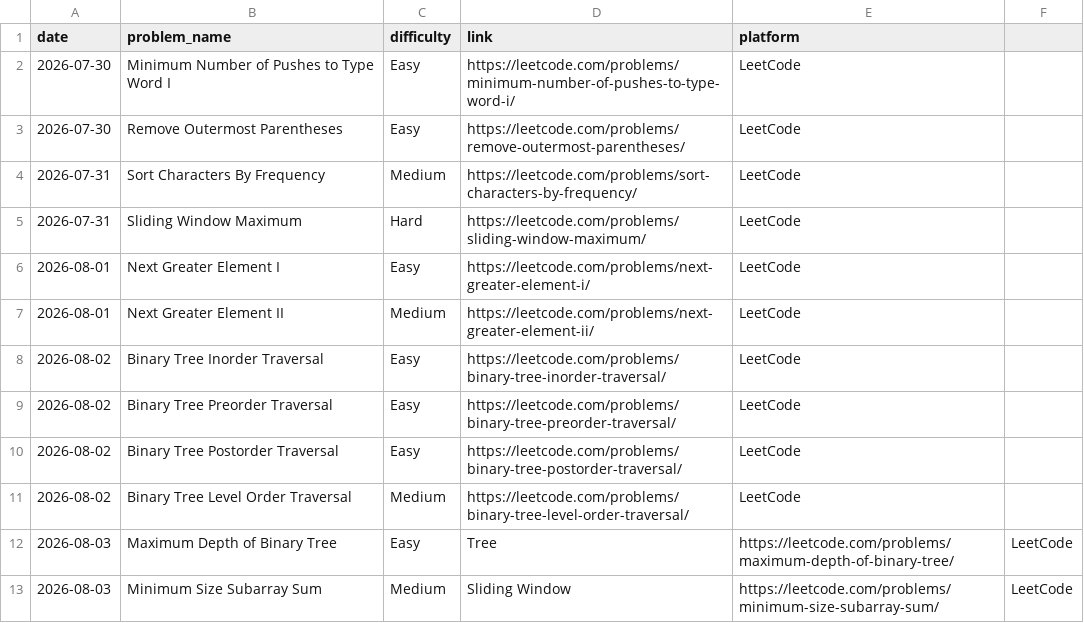
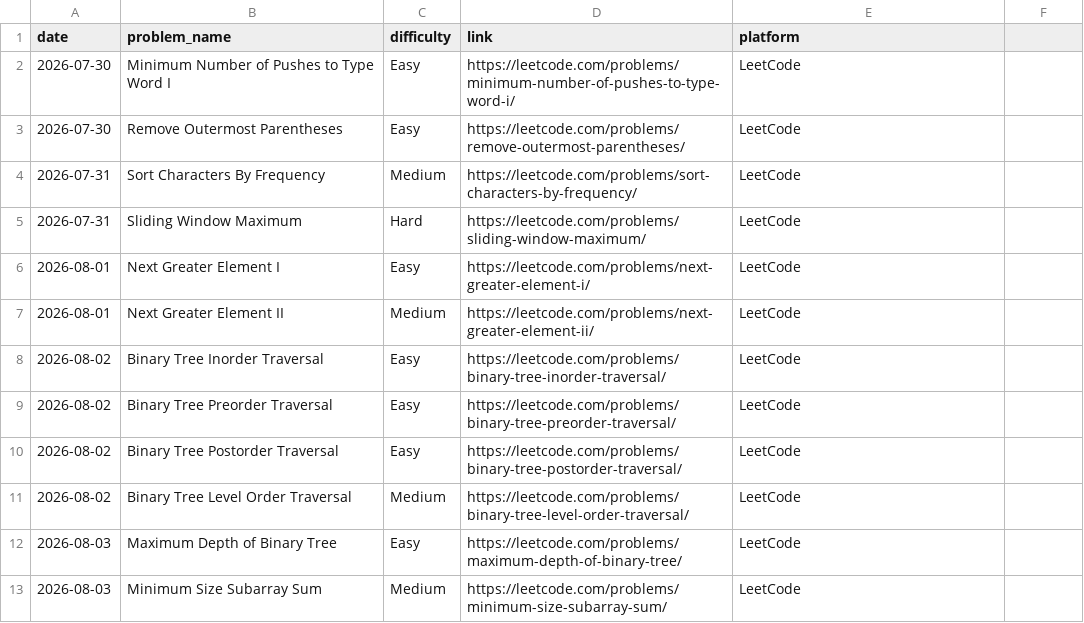
Before and after one commit to vikramnegi21/Dsa-practice-, a CSV file: problems.csv, drawn as a sheet.

Commit message:
Update problems.csv

```diff
--- a/problems.csv
+++ b/problems.csv
@@ -11,3 +11,3 @@ date,problem_name,difficulty,link,platform
 2026-08-02,Binary Tree Level Order Traversal,Medium,https://leetcode.com/problems/binary-tree-level-order-traversal/,LeetCode
-2026-08-03,Maximum Depth of Binary Tree,Easy,Tree,https://leetcode.com/problems/maximum-depth-of-binary-tree/,LeetCode
-2026-08-03,Minimum Size Subarray Sum,Medium,Sliding Window,https://leetcode.com/problems/minimum-size-subarray-sum/,LeetCode
+2026-08-03,Maximum Depth of Binary Tree,Easy,https://leetcode.com/problems/maximum-depth-of-binary-tree/,LeetCode
+2026-08-03,Minimum Size Subarray Sum,Medium,https://leetcode.com/problems/minimum-size-subarray-sum/,LeetCode
```
